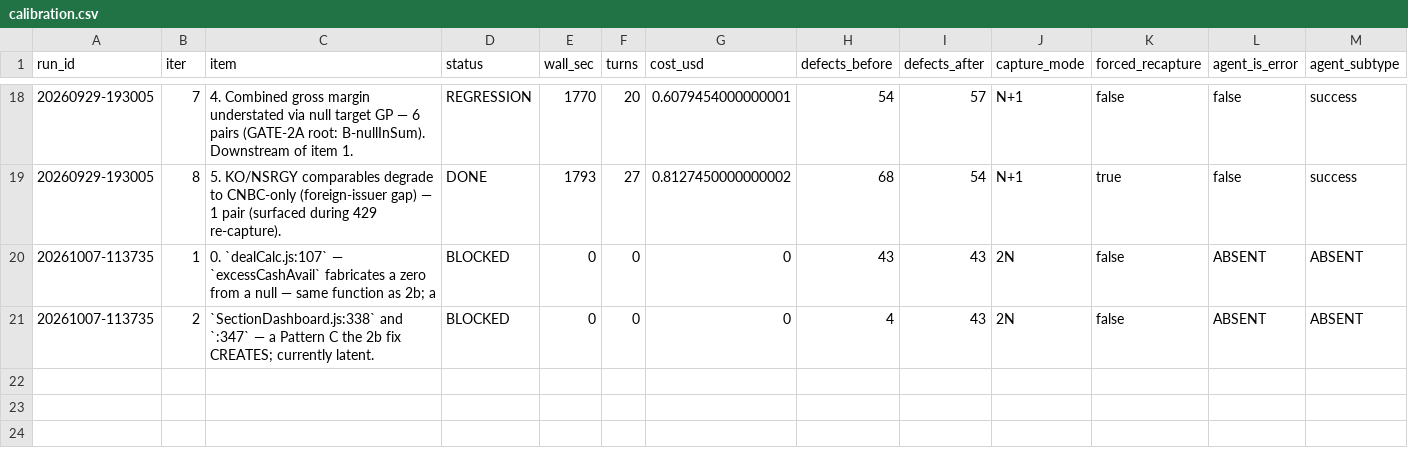
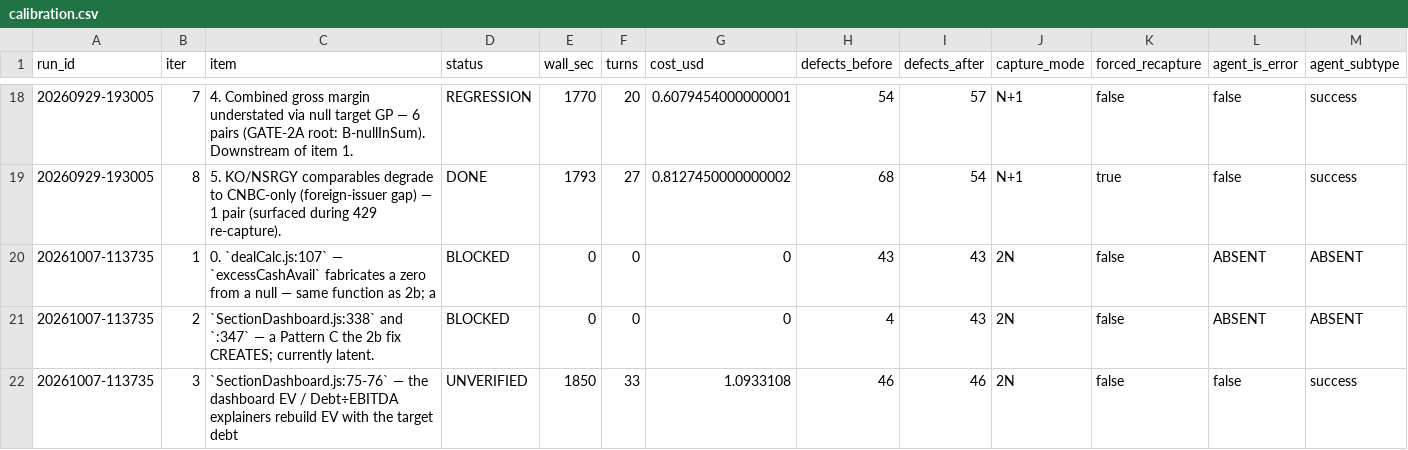
Before and after one commit to beckhamwilson2012/easym-a, a CSV file: agent/calibration.csv, drawn as a sheet; only a part is shown, gaps mark what is left out; rows hold the shown columns only; the diff names each change by its address in the sheet, - before the commit and + after, or states it on an @@ line.

Commit message:
sweep(20261007-113735) iter 3: `SectionDashboard.js:75-76` — the dashboard EV / Debt÷EBITDA explainers rebuild EV with the target debt [UNVERIFIED] defects 46->46 over 49 analyzable pair(s)

```diff
--- a/agent/calibration.csv
+++ b/agent/calibration.csv
+row 22: 20261007-113735 | 3 | `SectionDashboard.js:75-76` — the dashboard EV / Debt÷EBITDA explainers rebuild EV with the target debt | UNVERIFIED | 1850 | 33 | 1.0933108 | 46 | 46 | 2N | false | false | success
```
Also changed, not shown: 6 other files.
